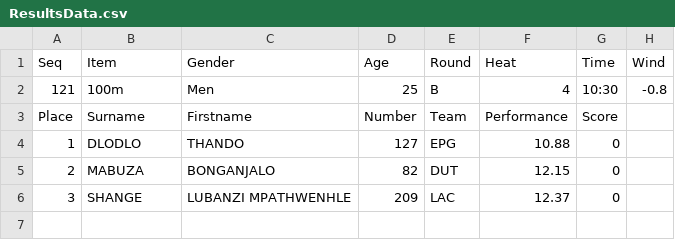
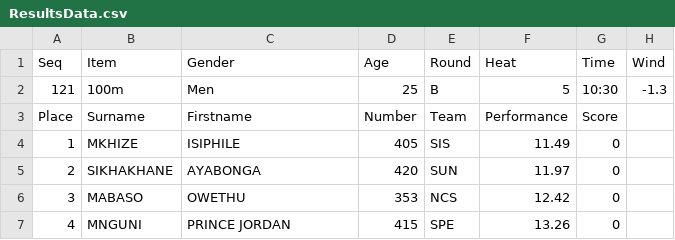
Before and after one commit to stretchinnovation/SCMAthleticResults, a CSV file: PICKUP/ResultsData.csv, drawn as a sheet.

Commit message:
Update ResultsData.csv

```diff
--- a/PICKUP/ResultsData.csv
+++ b/PICKUP/ResultsData.csv
@@ -1,6 +1,7 @@
 Seq,Item,Gender,Age,Round,Heat,Time,Wind
-121,100m,Men,25,B,4,10:30,-0.8
+121,100m,Men,25,B,5,10:30,-1.3
 Place,Surname,Firstname,Number,Team,Performance,Score
-1,DLODLO,THANDO,127,EPG,10.88,0
-2,MABUZA,BONGANJALO,82,DUT,12.15,0
-3,SHANGE,LUBANZI MPATHWENHLE,209,LAC,12.37,0
+1,MKHIZE,ISIPHILE,405,SIS,11.49,0
+2,SIKHAKHANE,AYABONGA,420,SUN,11.97,0
+3,MABASO,OWETHU,353,NCS,12.42,0
+4,MNGUNI,PRINCE JORDAN,415,SPE,13.26,0
```
